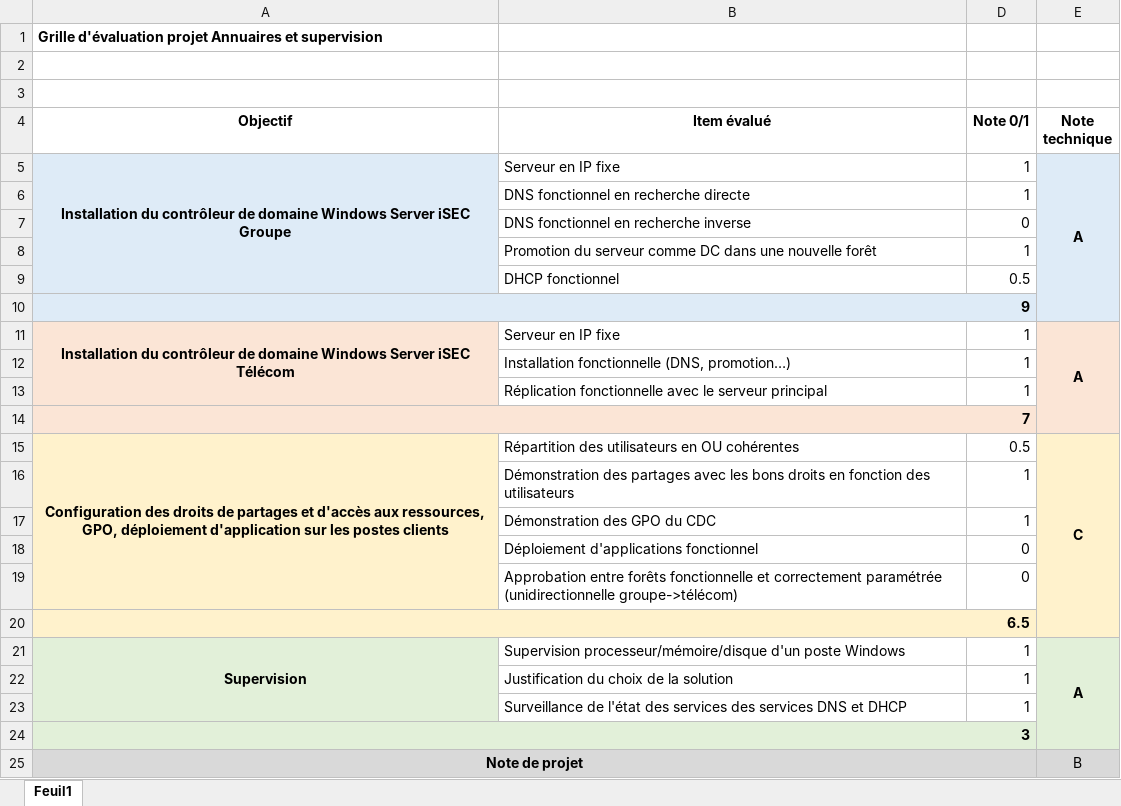
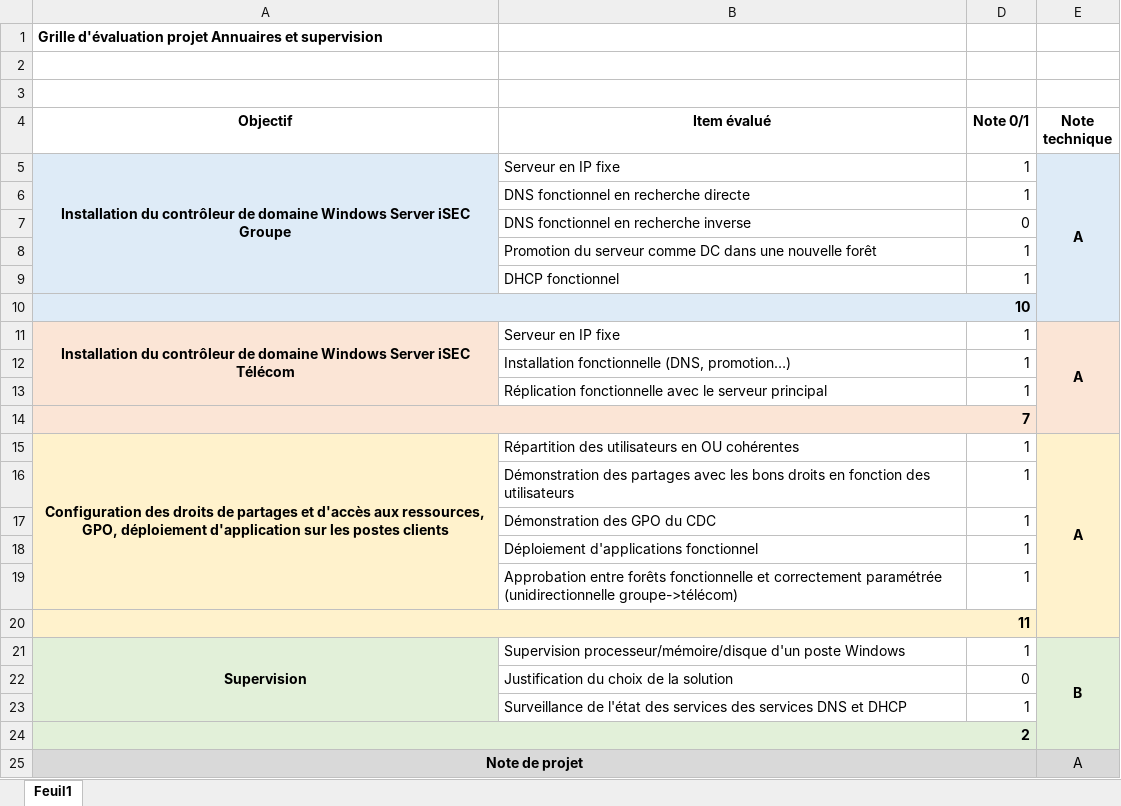
Before and after one commit to DylanCa/Supervision_Project, an Excel workbook: Gestion de Projet/Objectifs - Projet Supervision.xlsx, sheet Feuil1, drawn as a sheet; values as stored, in another font and other column widths than the file's, no borders; the diff names each change by its address in the sheet, - before the commit and + after, or states it on an @@ line.

```diff
--- a/Gestion de Projet/Objectifs - Projet Supervision.xlsx (sheet Feuil1)
+++ b/Gestion de Projet/Objectifs - Projet Supervision.xlsx (sheet Feuil1)
-D9 (Note 0/1): 0.5
+D9 (Note 0/1): 1
-A10 (Objectif): 9
+A10 (Objectif): 10
-D15 (Note 0/1): 0.5
+D15 (Note 0/1): 1
-E15 (Note technique): C
+E15 (Note technique): A
-D18:D19 (Note 0/1): 0
+D18:D19 (Note 0/1): 1
-A20 (Objectif): 6.5
+A20 (Objectif): 11
-E21 (Note technique): A
+E21 (Note technique): B
-D22 (Note 0/1): 1
+D22 (Note 0/1): 0
-A24 (Objectif): 3
+A24 (Objectif): 2
-E25 (Note technique): B
+E25 (Note technique): A
```
Also changed, not shown: hidden cells, 3 other files.
